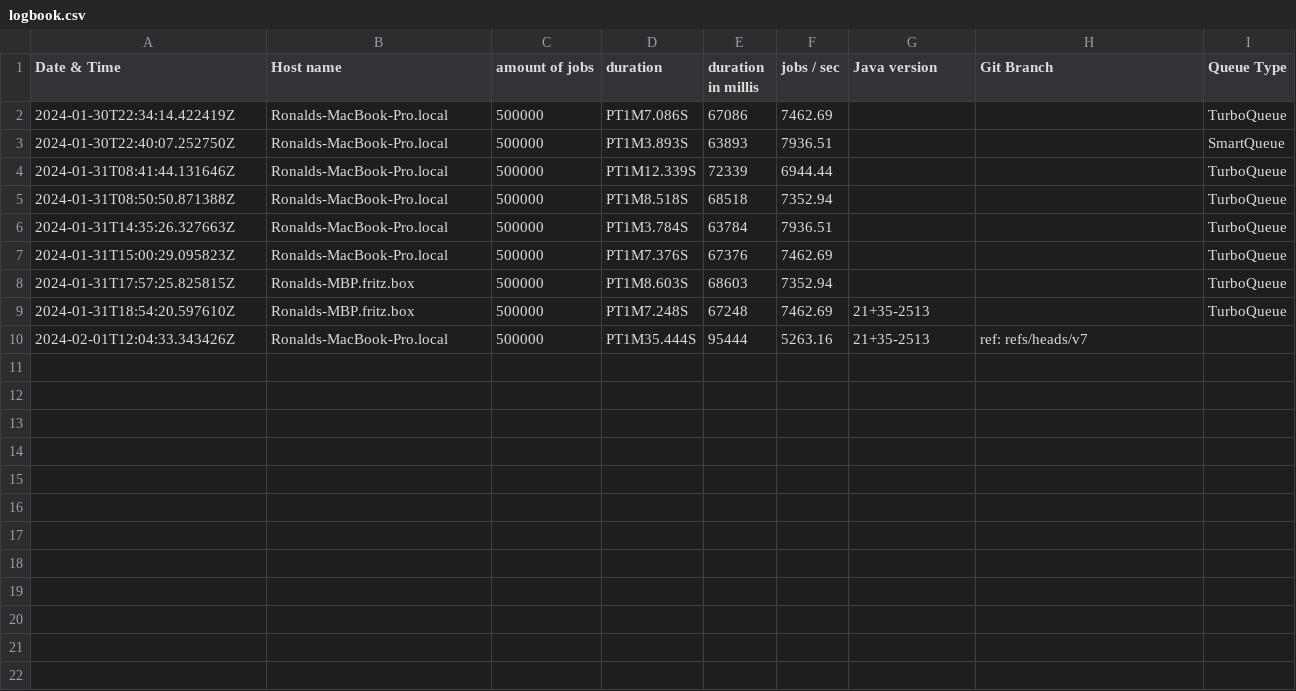
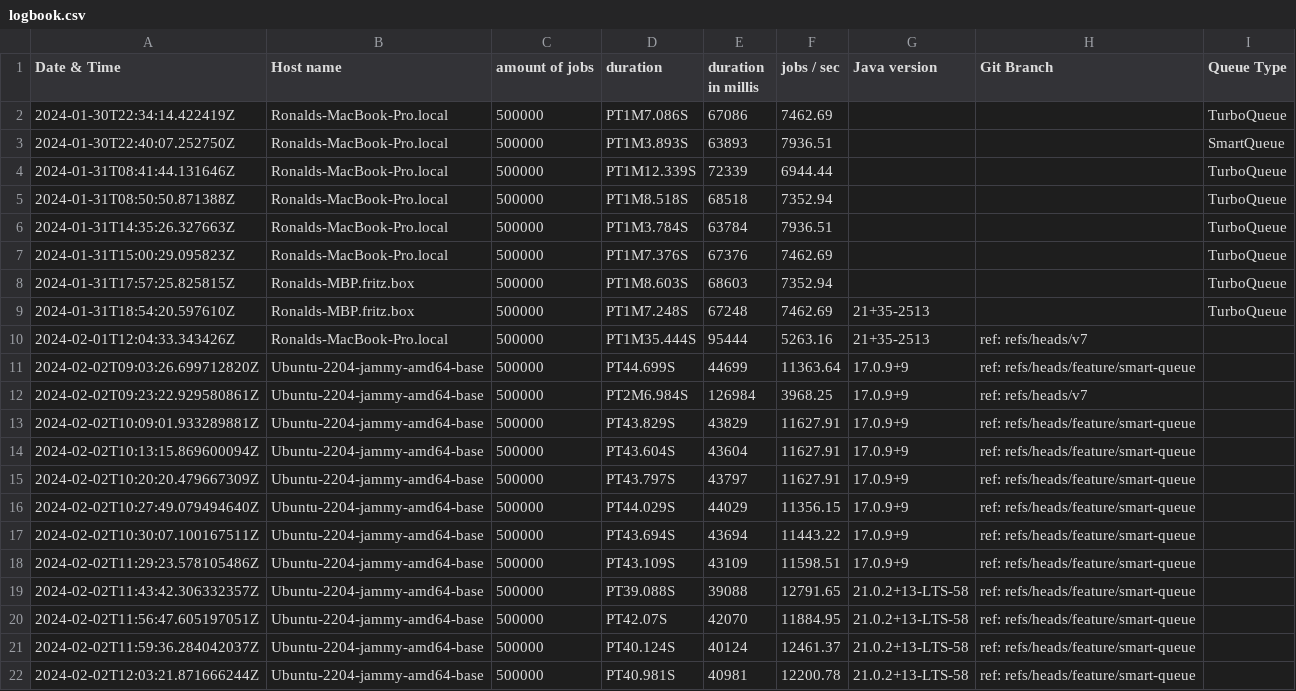
Before and after one commit to jobrunr/jobrunr-performance-test, a CSV file: logbook.csv, drawn as a sheet; the diff names each change by its address in the sheet, - before the commit and + after, or states it on an @@ line.

```diff
--- a/logbook.csv
+++ b/logbook.csv
+row 11: 2024-02-02T09:03:26.699712820Z | Ubuntu-2204-jammy-amd64-base | 500000 | PT44.699S | 44699 | 11363.64 | 17.0.9+9 | ref: refs/heads/feature/smart-queue
+row 12: 2024-02-02T09:23:22.929580861Z | Ubuntu-2204-jammy-amd64-base | 500000 | PT2M6.984S | 126984 | 3968.25 | 17.0.9+9 | ref: refs/heads/v7
+row 13: 2024-02-02T10:09:01.933289881Z | Ubuntu-2204-jammy-amd64-base | 500000 | PT43.829S | 43829 | 11627.91 | 17.0.9+9 | ref: refs/heads/feature/smart-queue
+row 14: 2024-02-02T10:13:15.869600094Z | Ubuntu-2204-jammy-amd64-base | 500000 | PT43.604S | 43604 | 11627.91 | 17.0.9+9 | ref: refs/heads/feature/smart-queue
+row 15: 2024-02-02T10:20:20.479667309Z | Ubuntu-2204-jammy-amd64-base | 500000 | PT43.797S | 43797 | 11627.91 | 17.0.9+9 | ref: refs/heads/feature/smart-queue
+row 16: 2024-02-02T10:27:49.079494640Z | Ubuntu-2204-jammy-amd64-base | 500000 | PT44.029S | 44029 | 11356.15 | 17.0.9+9 | ref: refs/heads/feature/smart-queue
+row 17: 2024-02-02T10:30:07.100167511Z | Ubuntu-2204-jammy-amd64-base | 500000 | PT43.694S | 43694 | 11443.22 | 17.0.9+9 | ref: refs/heads/feature/smart-queue
+row 18: 2024-02-02T11:29:23.578105486Z | Ubuntu-2204-jammy-amd64-base | 500000 | PT43.109S | 43109 | 11598.51 | 17.0.9+9 | ref: refs/heads/feature/smart-queue
+row 19: 2024-02-02T11:43:42.306332357Z | Ubuntu-2204-jammy-amd64-base | 500000 | PT39.088S | 39088 | 12791.65 | 21.0.2+13-LTS-58 | ref: refs/heads/feature/smart-queue
+row 20: 2024-02-02T11:56:47.605197051Z | Ubuntu-2204-jammy-amd64-base | 500000 | PT42.07S | 42070 | 11884.95 | 21.0.2+13-LTS-58 | ref: refs/heads/feature/smart-queue
+row 21: 2024-02-02T11:59:36.284042037Z | Ubuntu-2204-jammy-amd64-base | 500000 | PT40.124S | 40124 | 12461.37 | 21.0.2+13-LTS-58 | ref: refs/heads/feature/smart-queue
+row 22: 2024-02-02T12:03:21.871666244Z | Ubuntu-2204-jammy-amd64-base | 500000 | PT40.981S | 40981 | 12200.78 | 21.0.2+13-LTS-58 | ref: refs/heads/feature/smart-queue
```
Also changed, not shown: 12 other files.
